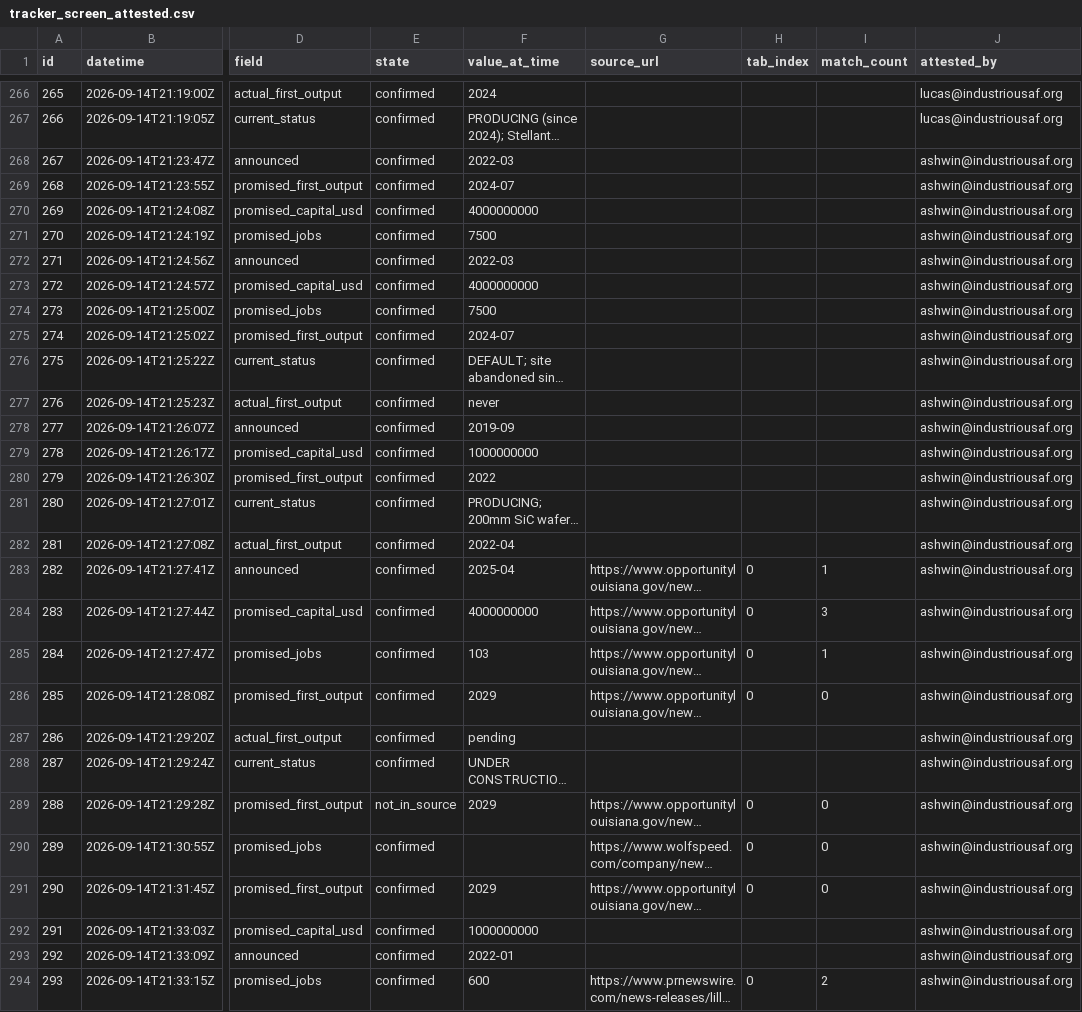
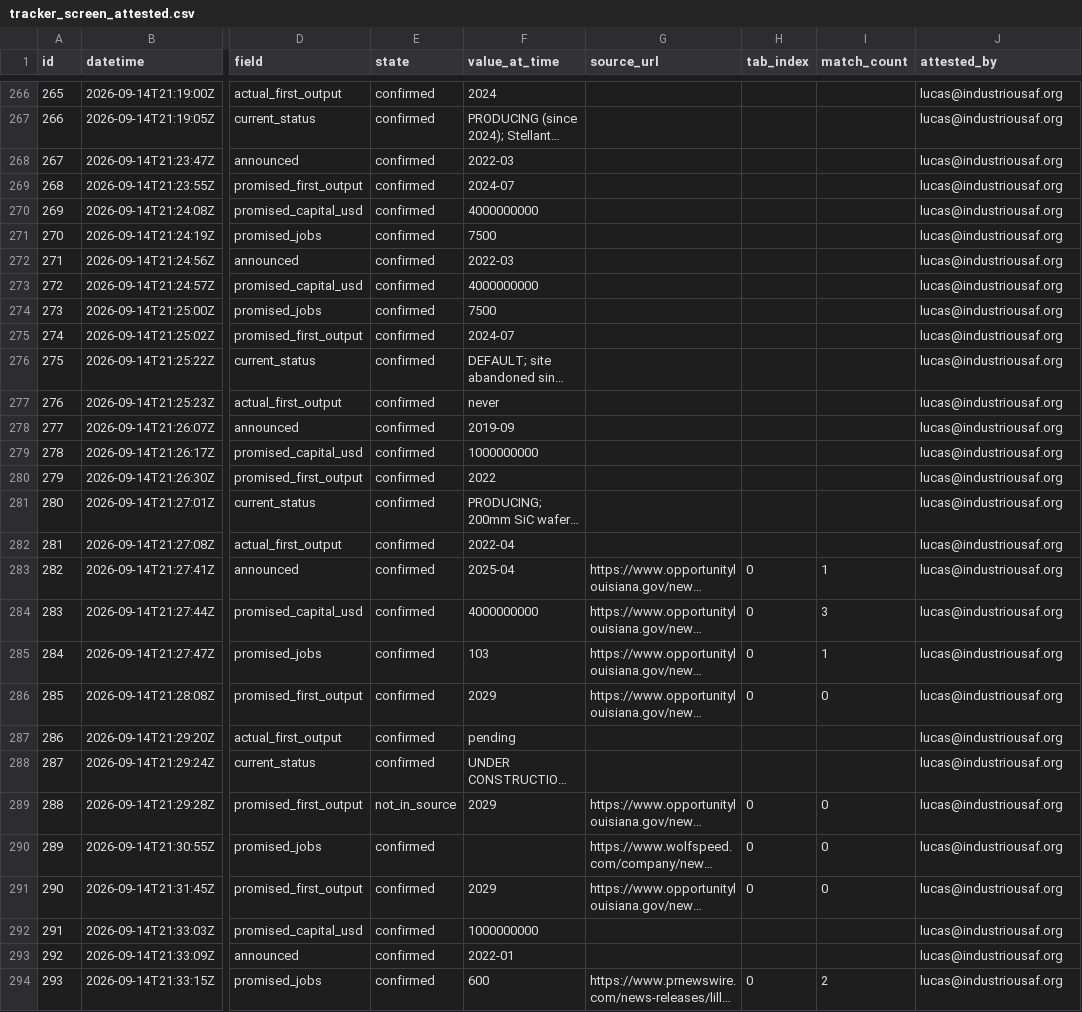
Before and after one commit to industriousaf/promised-vs-produced-tracker, a CSV file: outputs/csv_tables/tracker_screen_attested.csv, drawn as a sheet; only a part is shown, gaps mark what is left out; long unchanged cells end in …; the diff covers the shown part only; the diff names each change by its address in the sheet, - before the commit and + after, or states it on an @@ line.

Commit message:
(data, major) 142 settles by Lucas were saved under Ashwin's name; now they say Lucas
Lucas's last verification commit (a9959fb) saved his settles on projects #47
to #68 under ashwin@industriousaf.org instead of his own address. That is 142
settles. This commit changes the name on them to Lucas, in the database and in
the published CSV. Nothing else changed: every other row and file is identical.

How we know they were Lucas's: he was settling under his own name through #46,
then kept going at the same pace under Ashwin's name. At the same time, Ashwin
was verifying his own two projects on his own computer.

Ashwin's two projects, #85 Intel Fab 52 & Fab 62 and #144 SpaceX Terafab
Grimes County, still carry only his name.

Settles are normally never edited, only added. This is a one-time exception,
because leaving them would publish the wrong person's name.

The likely cause is the "Verifying as" picker on the checklist page. Until it
is fixed, check that it shows your own address before settling.

```diff
--- a/outputs/csv_tables/tracker_screen_attested.csv
+++ b/outputs/csv_tables/tracker_screen_attested.csv
-J268:J294 (attested_by): ashwin@industriousaf.org
+J268:J294 (attested_by): lucas@industriousaf.org
```
Also changed, not shown: 115 edited cells elsewhere in this file, 1 other file.
